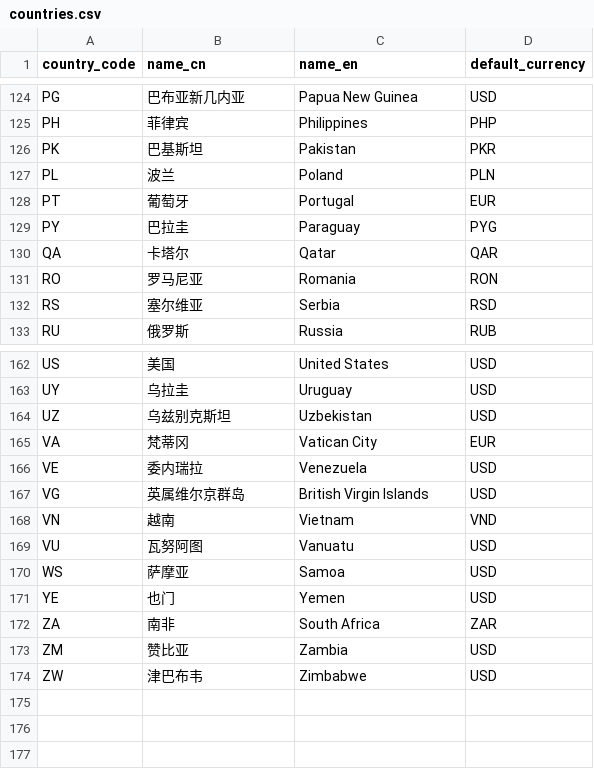
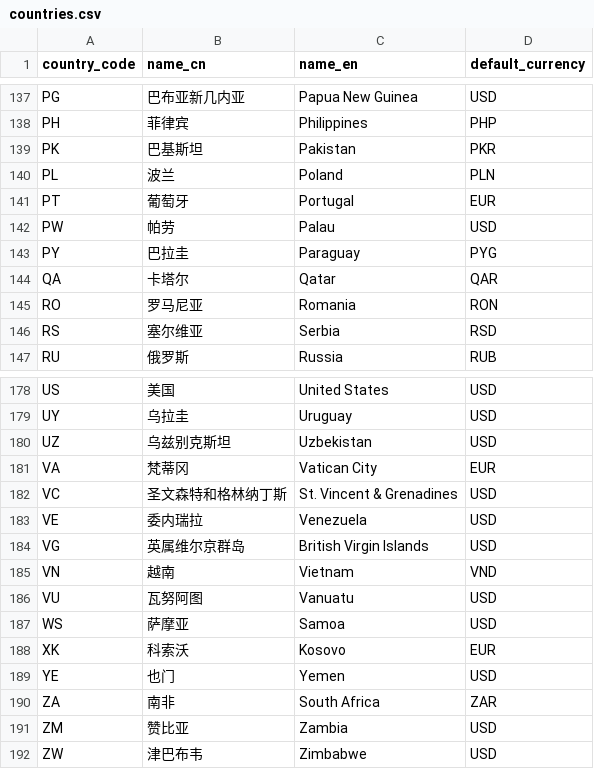
Before and after one commit to NINI-YUL/price-manager, a CSV file: src/database/seeds/countries.csv, drawn as a sheet; only a part is shown, gaps mark what is left out; the diff covers the shown part only.

```diff
--- a/src/database/seeds/countries.csv
+++ b/src/database/seeds/countries.csv
@@ -128,2 +141,3 @@ PL,波兰,Poland,PLN
 PT,葡萄牙,Portugal,EUR
+PW,帕劳,Palau,USD
 PY,巴拉圭,Paraguay,PYG
@@ -165,2 +181,3 @@ UZ,乌兹别克斯坦,Uzbekistan,USD
 VA,梵蒂冈,Vatican City,EUR
+VC,圣文森特和格林纳丁斯,St. Vincent & Grenadines,USD
 VE,委内瑞拉,Venezuela,USD
@@ -170,2 +187,3 @@ VU,瓦努阿图,Vanuatu,USD
 WS,萨摩亚,Samoa,USD
+XK,科索沃,Kosovo,EUR
 YE,也门,Yemen,USD
```
Also changed, not shown: 15 added rows elsewhere in this file, 34 other files.
